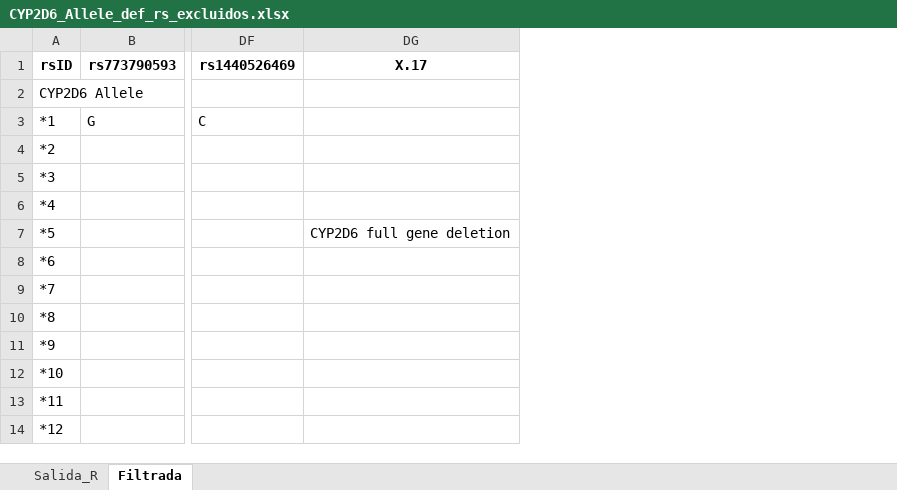
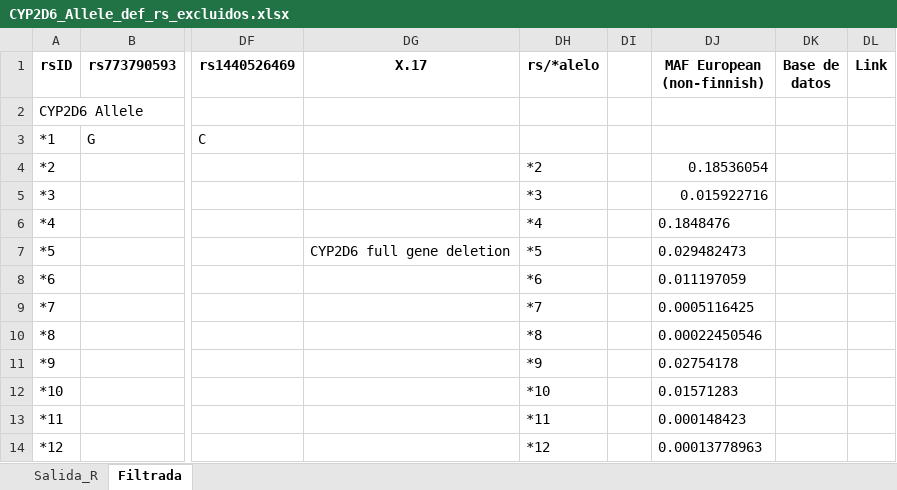
Before and after one commit to dianabar23/TFM_GenoStaR, an Excel workbook: CYP2D6/CYP2D6_Allele_def_rs_excluidos.xlsx, sheet Filtrada, drawn as a sheet; only a part is shown, gaps mark what is left out; values as stored, in another font and other column widths than the file's, no borders; the diff names each change by its address in the sheet, - before the commit and + after, or states it on an @@ line.

```diff
--- a/CYP2D6/CYP2D6_Allele_def_rs_excluidos.xlsx (sheet Filtrada)
+++ b/CYP2D6/CYP2D6_Allele_def_rs_excluidos.xlsx (sheet Filtrada)
+column DH (rs/*alelo), rows 4-14: *2 | *3 | *4 | *5 | *6 | *7 | *8 | *9 | *10 | *11 | *12
+column DI, empty
+column DJ (MAF European (non-finnish)), rows 4-14: 0.18536054 | 0.015922716 | 0.1848476 | 0.029482473 | 0.011197059 | 0.0005116425 | 0.00022450546 | 0.02754178 | 0.01571283 | 0.000148423 | 0.00013778963
+column DK (Base de datos), empty
+column DL (Link), empty
```
Also changed, not shown: 25 other files.
